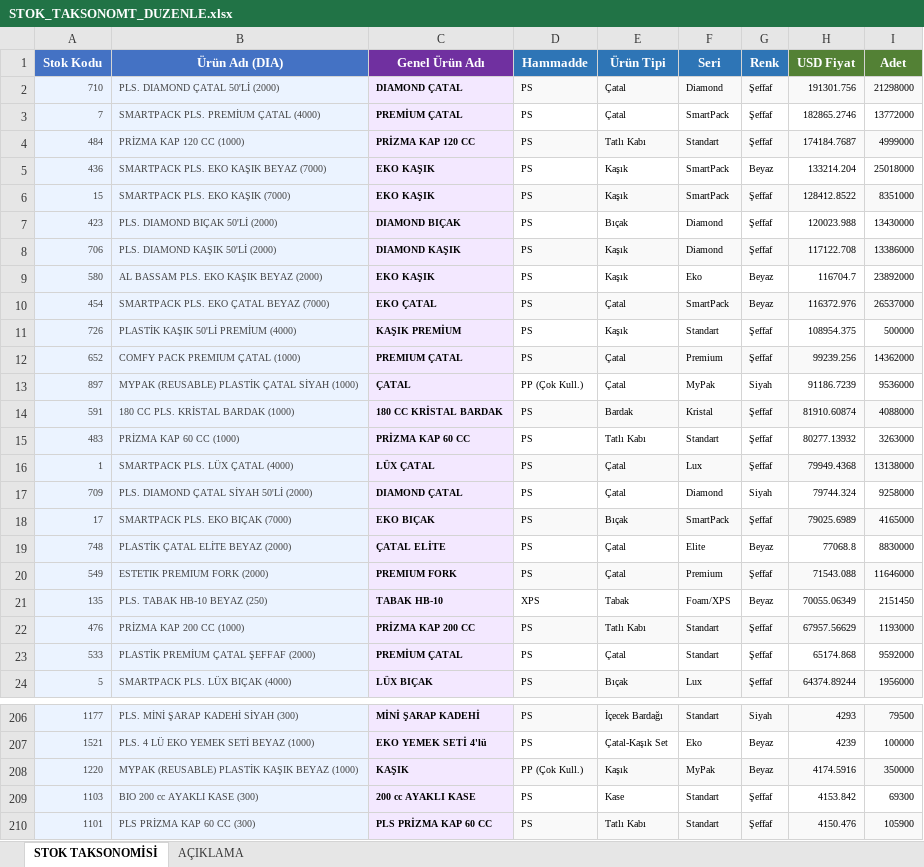
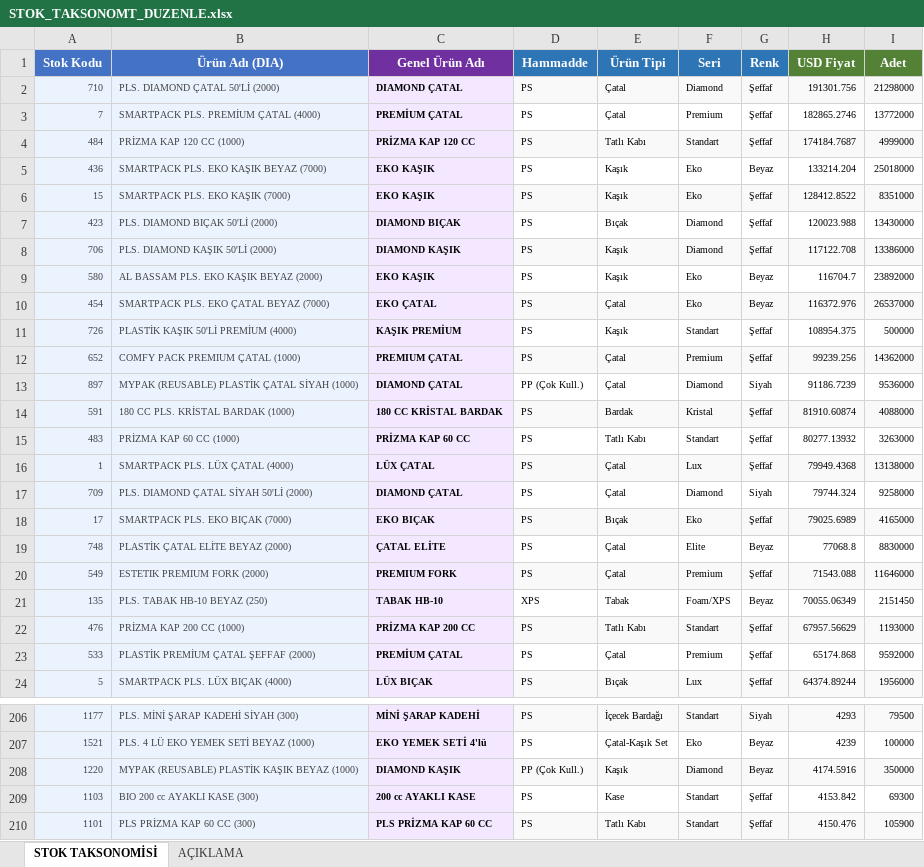
Before and after one commit to suhedaguul-arch/SUHEDA, an Excel workbook: STOK_TAKSONOMT_DUZENLE.xlsx, sheet STOK TAKSONOMİSİ, drawn as a sheet; only a part is shown, gaps mark what is left out; values as stored, in another font and other column widths than the file's, no borders; the diff covers the shown part only; the diff names each change by its address in the sheet, - before the commit and + after, or states it on an @@ line.

```diff
--- a/STOK_TAKSONOMT_DUZENLE.xlsx (sheet STOK TAKSONOMİSİ)
+++ b/STOK_TAKSONOMT_DUZENLE.xlsx (sheet STOK TAKSONOMİSİ)
-F3 (Seri): SmartPack
+F3 (Seri): Premium
-F5:F6 (Seri): SmartPack
+F5:F6 (Seri): Eko
-F10 (Seri): SmartPack
+F10 (Seri): Eko
-C13 (Genel Ürün Adı): ÇATAL
+C13 (Genel Ürün Adı): DIAMOND ÇATAL
-F13 (Seri): MyPak
+F13 (Seri): Diamond
-F18 (Seri): SmartPack
+F18 (Seri): Eko
-F23 (Seri): Standart
+F23 (Seri): Premium
-C208 (Genel Ürün Adı): KAŞIK
+C208 (Genel Ürün Adı): DIAMOND KAŞIK
-F208 (Seri): MyPak
+F208 (Seri): Diamond
```
Also changed, not shown: 48 edited cells elsewhere in this sheet, 1 other file.
